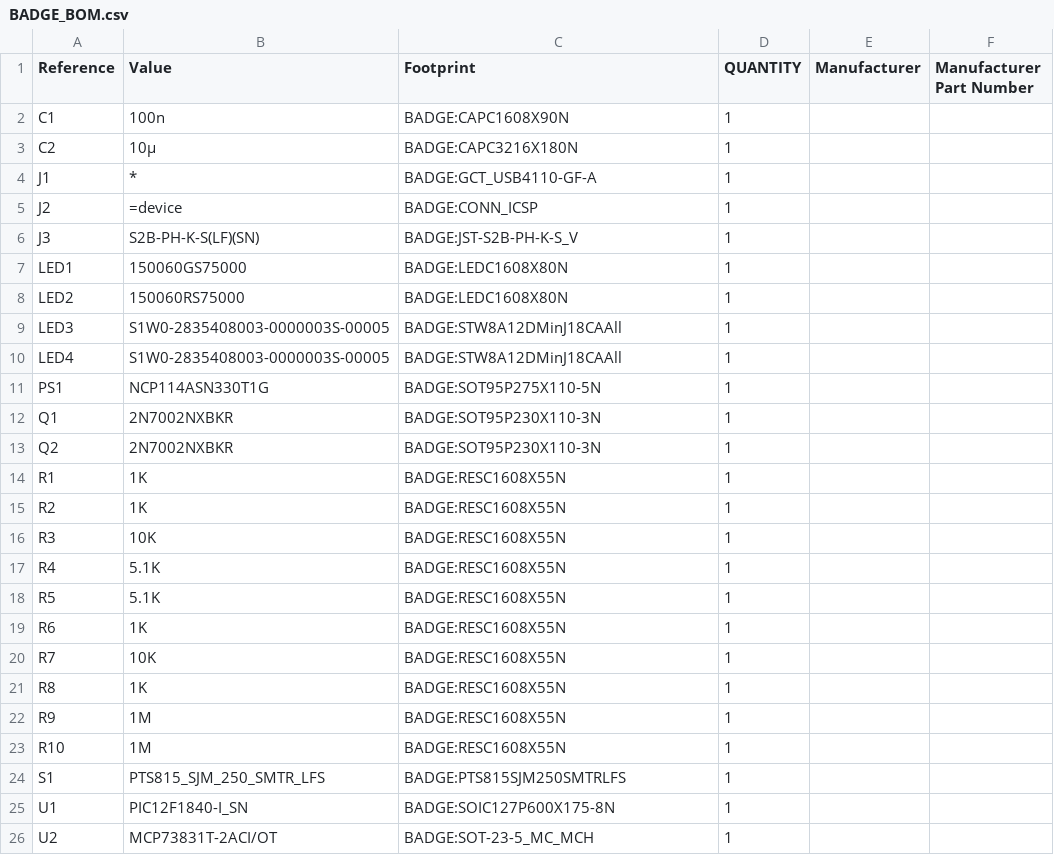
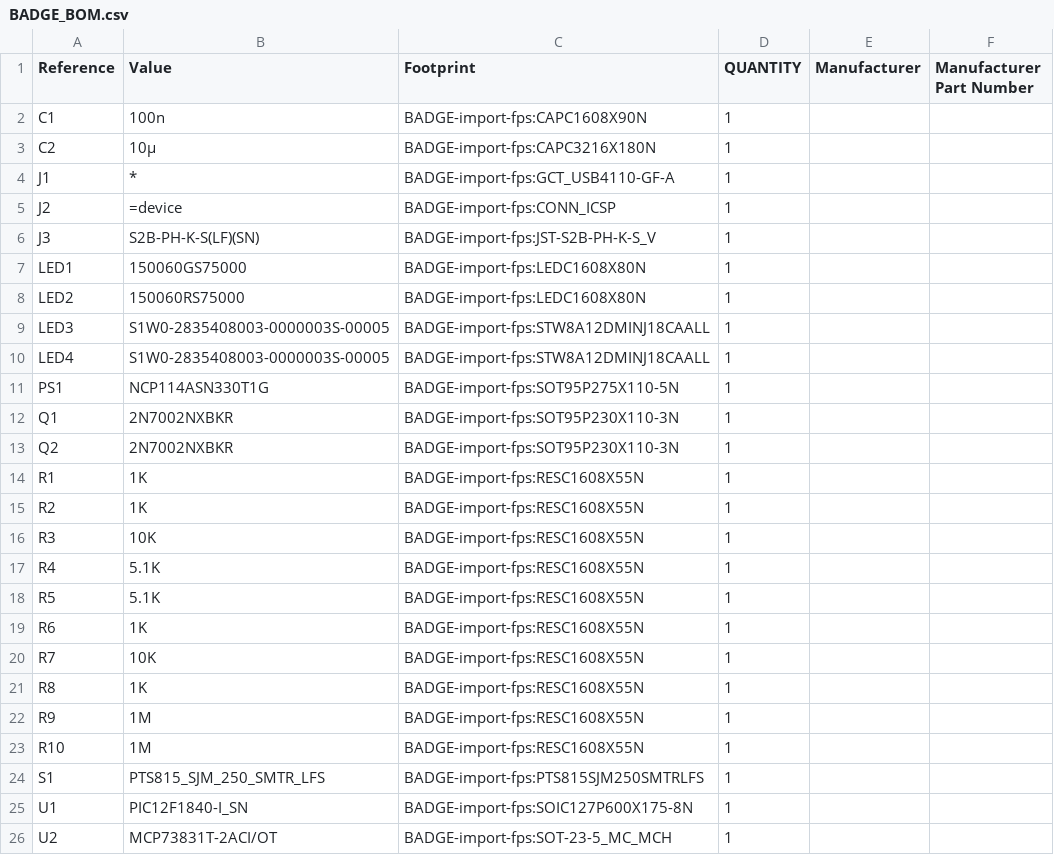
Before and after one commit to jpnbino/badge_hw, a CSV file: kicad/outputs/BADGE_BOM.csv, drawn as a sheet.

```diff
--- a/kicad/outputs/BADGE_BOM.csv
+++ b/kicad/outputs/BADGE_BOM.csv
@@ -1,26 +1,26 @@
 "Reference","Value","Footprint","QUANTITY","Manufacturer","Manufacturer Part Number"
-"C1","100n","BADGE:CAPC1608X90N","1","",""
-"C2","10µ","BADGE:CAPC3216X180N","1","",""
-"J1","*","BADGE:GCT_USB4110-GF-A","1","",""
-"J2","=device","BADGE:CONN_ICSP","1","",""
-"J3","S2B-PH-K-S(LF)(SN)","BADGE:JST-S2B-PH-K-S_V","1","",""
-"LED1","150060GS75000","BADGE:LEDC1608X80N","1","",""
-"LED2","150060RS75000","BADGE:LEDC1608X80N","1","",""
-"LED3","S1W0-2835408003-0000003S-00005","BADGE:STW8A12DMinJ18CAAll","1","",""
-"LED4","S1W0-2835408003-0000003S-00005","BADGE:STW8A12DMinJ18CAAll","1","",""
-"PS1","NCP114ASN330T1G","BADGE:SOT95P275X110-5N","1","",""
-"Q1","2N7002NXBKR","BADGE:SOT95P230X110-3N","1","",""
-"Q2","2N7002NXBKR","BADGE:SOT95P230X110-3N","1","",""
-"R1","1K","BADGE:RESC1608X55N","1","",""
-"R2","1K","BADGE:RESC1608X55N","1","",""
-"R3","10K","BADGE:RESC1608X55N","1","",""
-"R4","5.1K","BADGE:RESC1608X55N","1","",""
-"R5","5.1K","BADGE:RESC1608X55N","1","",""
-"R6","1K","BADGE:RESC1608X55N","1","",""
-"R7","10K","BADGE:RESC1608X55N","1","",""
-"R8","1K","BADGE:RESC1608X55N","1","",""
-"R9","1M","BADGE:RESC1608X55N","1","",""
-"R10","1M","BADGE:RESC1608X55N","1","",""
-"S1","PTS815_SJM_250_SMTR_LFS","BADGE:PTS815SJM250SMTRLFS","1","",""
-"U1","PIC12F1840-I_SN","BADGE:SOIC127P600X175-8N","1","",""
-"U2","MCP73831T-2ACI/OT","BADGE:SOT-23-5_MC_MCH","1","",""
+"C1","100n","BADGE-import-fps:CAPC1608X90N","1","",""
+"C2","10µ","BADGE-import-fps:CAPC3216X180N","1","",""
+"J1","*","BADGE-import-fps:GCT_USB4110-GF-A","1","",""
+"J2","=device","BADGE-import-fps:CONN_ICSP","1","",""
+"J3","S2B-PH-K-S(LF)(SN)","BADGE-import-fps:JST-S2B-PH-K-S_V","1","",""
+"LED1","150060GS75000","BADGE-import-fps:LEDC1608X80N","1","",""
+"LED2","150060RS75000","BADGE-import-fps:LEDC1608X80N","1","",""
+"LED3","S1W0-2835408003-0000003S-00005","BADGE-import-fps:STW8A12DMINJ18CAALL","1","",""
+"LED4","S1W0-2835408003-0000003S-00005","BADGE-import-fps:STW8A12DMINJ18CAALL","1","",""
+"PS1","NCP114ASN330T1G","BADGE-import-fps:SOT95P275X110-5N","1","",""
+"Q1","2N7002NXBKR","BADGE-import-fps:SOT95P230X110-3N","1","",""
+"Q2","2N7002NXBKR","BADGE-import-fps:SOT95P230X110-3N","1","",""
+"R1","1K","BADGE-import-fps:RESC1608X55N","1","",""
+"R2","1K","BADGE-import-fps:RESC1608X55N","1","",""
+"R3","10K","BADGE-import-fps:RESC1608X55N","1","",""
+"R4","5.1K","BADGE-import-fps:RESC1608X55N","1","",""
+"R5","5.1K","BADGE-import-fps:RESC1608X55N","1","",""
+"R6","1K","BADGE-import-fps:RESC1608X55N","1","",""
+"R7","10K","BADGE-import-fps:RESC1608X55N","1","",""
+"R8","1K","BADGE-import-fps:RESC1608X55N","1","",""
+"R9","1M","BADGE-import-fps:RESC1608X55N","1","",""
+"R10","1M","BADGE-import-fps:RESC1608X55N","1","",""
+"S1","PTS815_SJM_250_SMTR_LFS","BADGE-import-fps:PTS815SJM250SMTRLFS","1","",""
+"U1","PIC12F1840-I_SN","BADGE-import-fps:SOIC127P600X175-8N","1","",""
+"U2","MCP73831T-2ACI/OT","BADGE-import-fps:SOT-23-5_MC_MCH","1","",""
```
Also changed, not shown: kicad/outputs/BADGE_pick_and_place.csv, 6 other files.
